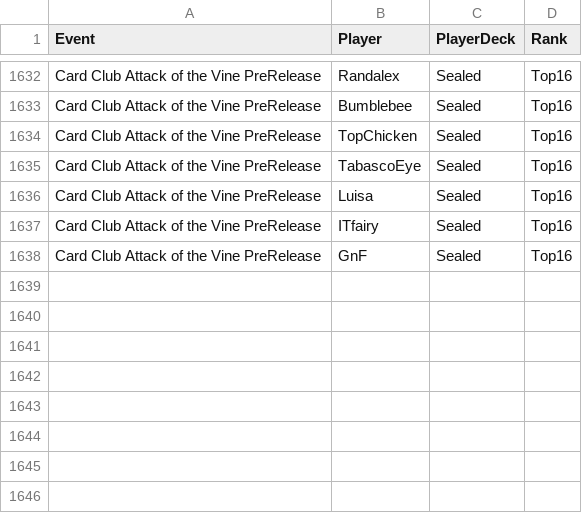
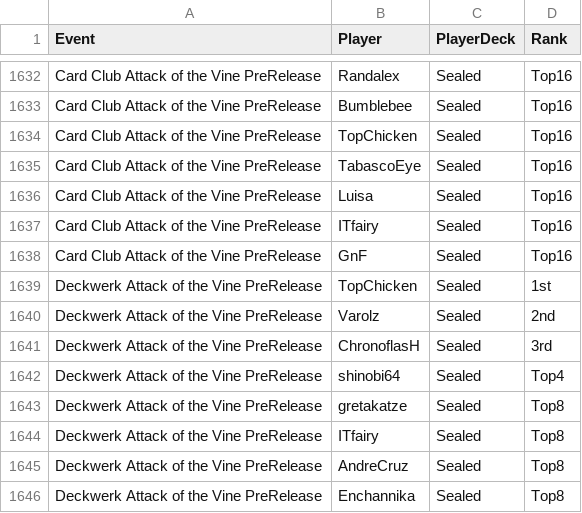
Before and after one commit to shinobi64/lorcana, a CSV file: results/eventdetails.csv, drawn as a sheet; only a part is shown, gaps mark what is left out.

```diff
--- a/results/eventdetails.csv
+++ b/results/eventdetails.csv
@@ -1638 +1638,9 @@ Card Club Attack of the Vine PreRelease,ITfairy,Sealed,Top16
 Card Club Attack of the Vine PreRelease,GnF,Sealed,Top16
+Deckwerk Attack of the Vine PreRelease,TopChicken,Sealed,1st
+Deckwerk Attack of the Vine PreRelease,Varolz,Sealed,2nd
+Deckwerk Attack of the Vine PreRelease,ChronoflasH,Sealed,3rd
+Deckwerk Attack of the Vine PreRelease,shinobi64,Sealed,Top4
+Deckwerk Attack of the Vine PreRelease,gretakatze,Sealed,Top8
+Deckwerk Attack of the Vine PreRelease,ITfairy,Sealed,Top8
+Deckwerk Attack of the Vine PreRelease,AndreCruz,Sealed,Top8
+Deckwerk Attack of the Vine PreRelease,Enchannika,Sealed,Top8
```
Also changed, not shown: results/eventresults.csv, results/events.csv, 1 other file.
